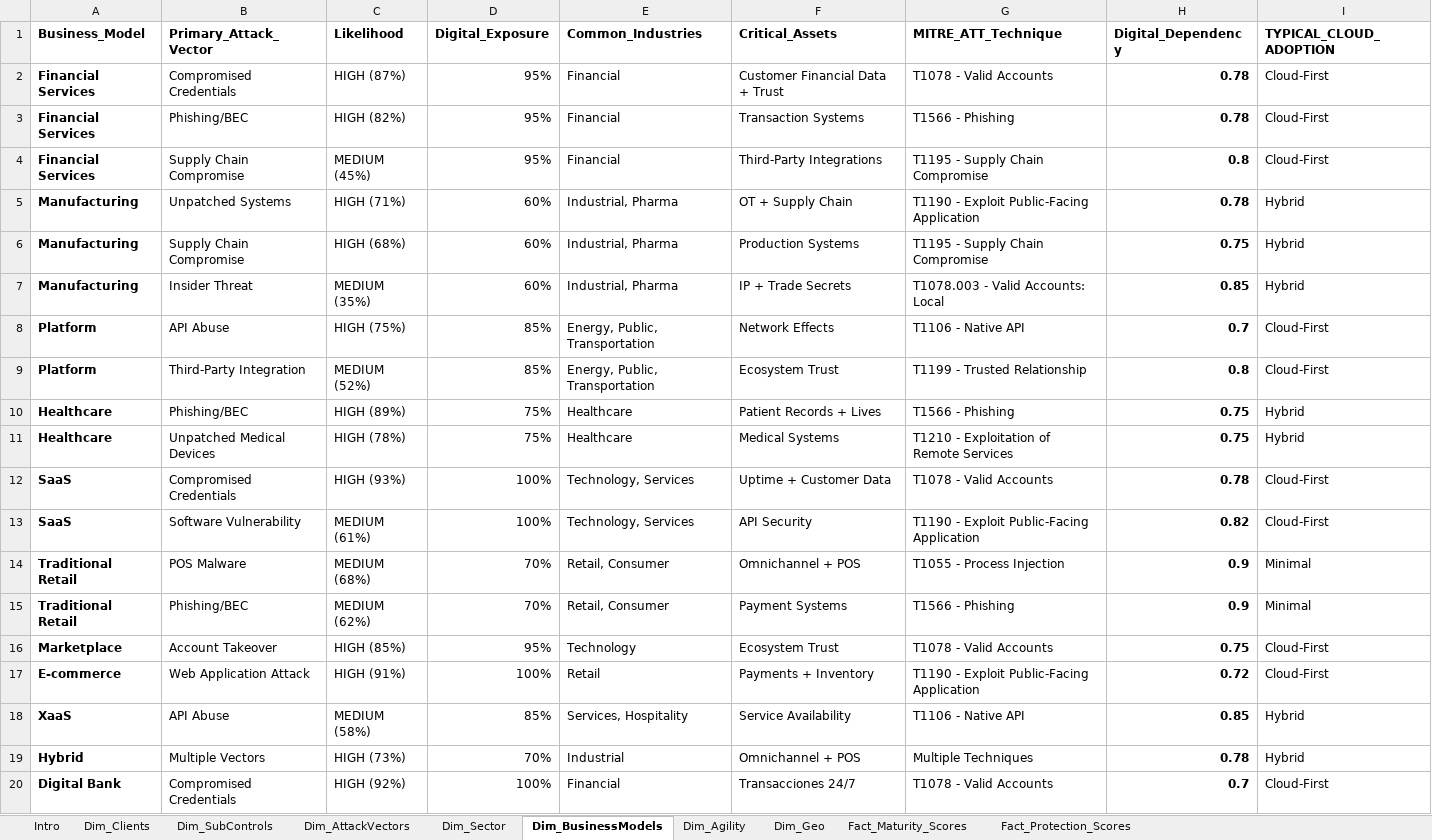
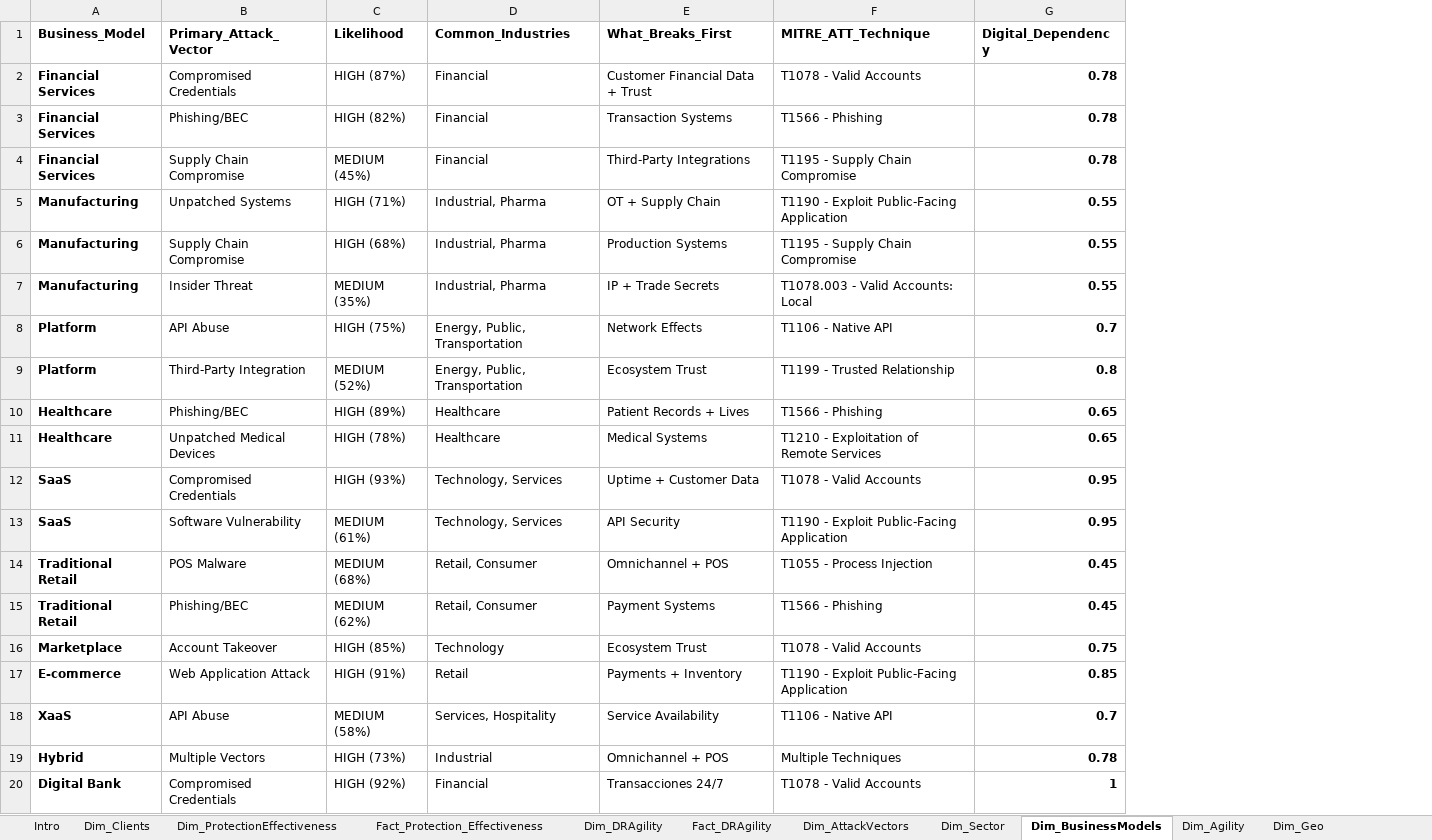
Before and after one commit to Percevals/Laberit-intelligence, an Excel workbook: Assessments_Raw.xlsx, sheet Dim_BusinessModels, drawn as a sheet; values as stored, in another font and other column widths than the file's, no borders; table styles not drawn; removed rows and columns are numbered as before the commit, all else as after; the diff names each change by its address in the sheet, - before the commit and + after, or states it on an @@ line.

Commit message:
Immunity Framework 2.0 - Complete Implementation
- Updated to Immunity Framework 2.0 methodology
- Added anonymized assessment data (150 orgs)
- Created /docs structure for dashboards
- Implemented Trinity scoring (Protection, Resilience, Agility)
- Ready for weekly intelligence updates

```diff
--- a/Assessments_Raw.xlsx (sheet Dim_BusinessModels)
+++ b/Assessments_Raw.xlsx (sheet Dim_BusinessModels)
-sheet tab: Dim_SubControls
-sheet tab: Fact_Maturity_Scores
-sheet tab: Fact_Protection_Scores
+sheet tab: Dim_ProtectionEffectiveness
+sheet tab: Fact_Protection_Effectiveness
+sheet tab: Dim_DRAgility
+sheet tab: Fact_DRAgility
-column D (Digital_Exposure), rows 2-20: 95% | 95% | 95% | 60% | 60% | 60% | 85% | 85% | 75% | 75% | 100% | 100% | 70% | 70% | 95% | 100% | 85% | 70% | 100%
-column I (TYPICAL_CLOUD_ADOPTION), rows 2-20: Cloud-First | Cloud-First | Cloud-First | Hybrid | Hybrid | Hybrid | Cloud-First | Cloud-First | Hybrid | Hybrid | Cloud-First | Cloud-First | Minimal | Minimal | Cloud-First | Cloud-First | Hybrid | Hybrid | Cloud-First
-E1: Critical_Assets
+E1: What_Breaks_First
-G4 (Digital_Dependency): 0.8
+G4 (Digital_Dependency): 0.78
-G5 (Digital_Dependency): 0.78
+G5 (Digital_Dependency): 0.55
-G6 (Digital_Dependency): 0.75
+G6 (Digital_Dependency): 0.55
-G7 (Digital_Dependency): 0.85
+G7 (Digital_Dependency): 0.55
-G10:G11 (Digital_Dependency): 0.75
+G10:G11 (Digital_Dependency): 0.65
-G12 (Digital_Dependency): 0.78
+G12 (Digital_Dependency): 0.95
-G13 (Digital_Dependency): 0.82
+G13 (Digital_Dependency): 0.95
-G14:G15 (Digital_Dependency): 0.9
+G14:G15 (Digital_Dependency): 0.45
-G17 (Digital_Dependency): 0.72
+G17 (Digital_Dependency): 0.85
-G18 (Digital_Dependency): 0.85
+G18 (Digital_Dependency): 0.7
-G20 (Digital_Dependency): 0.7
+G20 (Digital_Dependency): 1
```
Also changed, not shown: sheet Dim_Clients, sheet Intro, sheet Dim_Sector, sheet Dim_AttackVectors, 7 other files.
